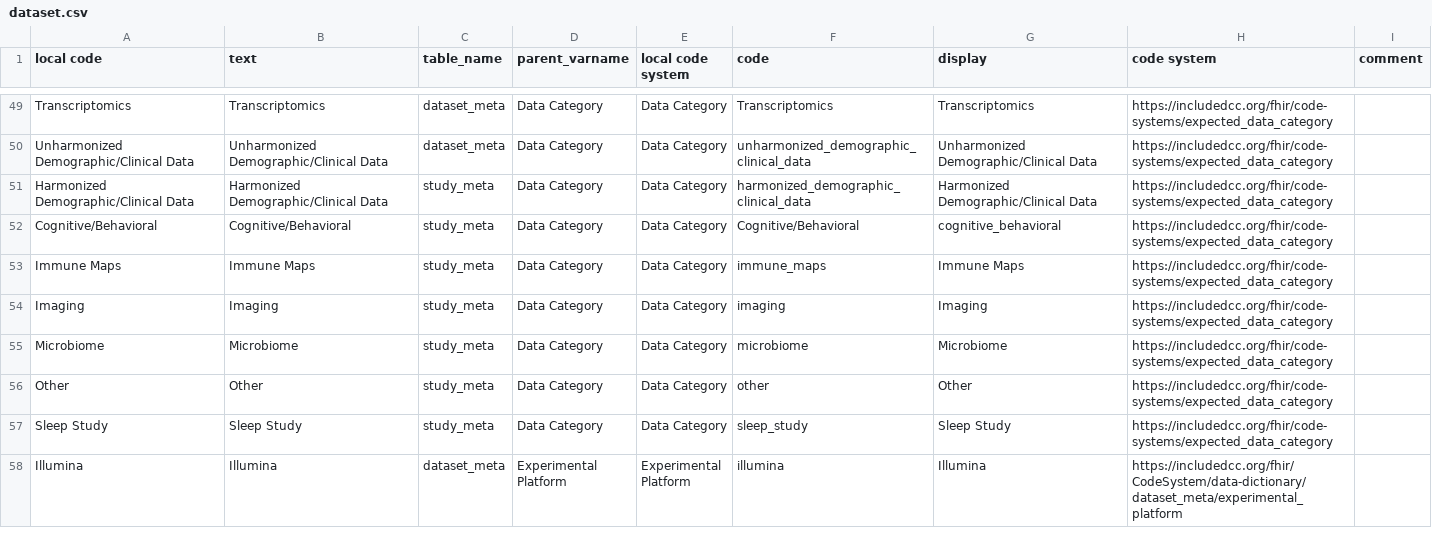
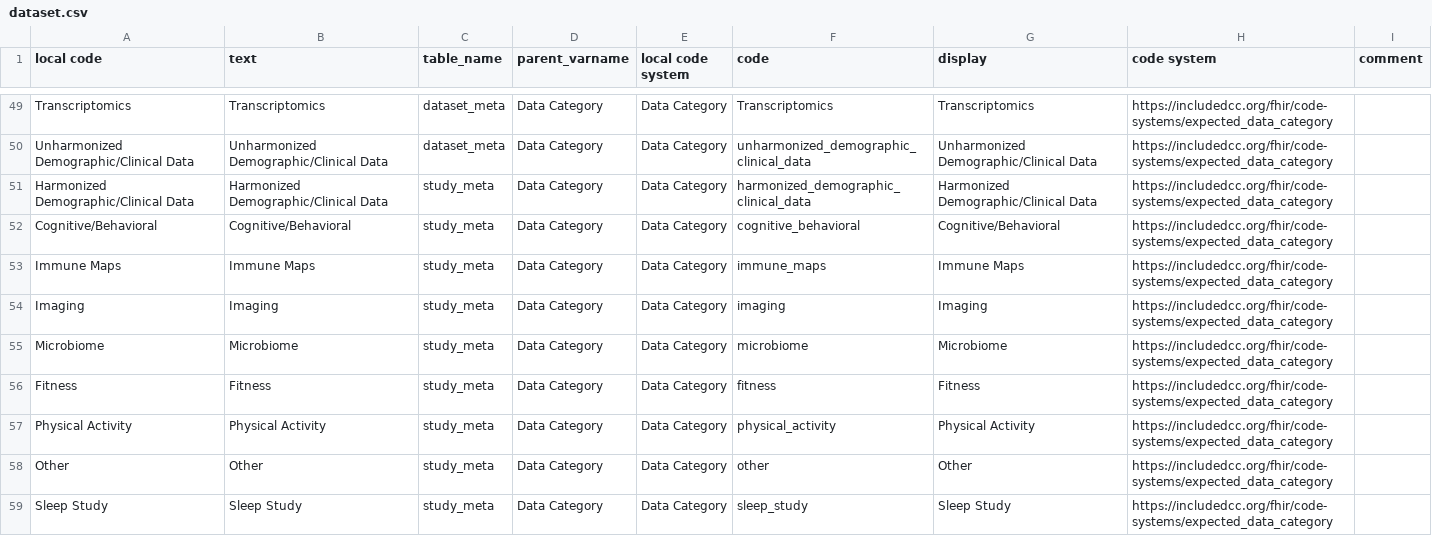
Before and after one commit to include-dcc/whistle-ingest-modular, a CSV file: harmony/dataset.csv, drawn as a sheet; only a part is shown, gaps mark what is left out; the shorter side is filled out with more unchanged rows.

Commit message:
:wrench: update harmony files

```diff
--- a/harmony/dataset.csv
+++ b/harmony/dataset.csv
@@ -51,3 +51,3 @@ Unharmonized Demographic/Clinical Data,Unharmonized Demographic/Clinical Data,da
 Harmonized Demographic/Clinical Data,Harmonized Demographic/Clinical Data,study_meta,Data Category,Data Category,harmonized_demographic_clinical_data,Harmonized Demographic/Clinical Data,https://includedcc.org/fhir/code-systems/expected_data_category,
-Cognitive/Behavioral,Cognitive/Behavioral,study_meta,Data Category,Data Category,Cognitive/Behavioral,cognitive_behavioral,https://includedcc.org/fhir/code-systems/expected_data_category,
+Cognitive/Behavioral,Cognitive/Behavioral,study_meta,Data Category,Data Category,cognitive_behavioral,Cognitive/Behavioral,https://includedcc.org/fhir/code-systems/expected_data_category,
 Immune Maps,Immune Maps,study_meta,Data Category,Data Category,immune_maps,Immune Maps,https://includedcc.org/fhir/code-systems/expected_data_category,
@@ -55,2 +55,4 @@ Imaging,Imaging,study_meta,Data Category,Data Category,imaging,Imaging,https://i
 Microbiome,Microbiome,study_meta,Data Category,Data Category,microbiome,Microbiome,https://includedcc.org/fhir/code-systems/expected_data_category,
+Fitness,Fitness,study_meta,Data Category,Data Category,fitness,Fitness,https://includedcc.org/fhir/code-systems/expected_data_category,
+Physical Activity,Physical Activity,study_meta,Data Category,Data Category,physical_activity,Physical Activity,https://includedcc.org/fhir/code-systems/expected_data_category,
 Other,Other,study_meta,Data Category,Data Category,other,Other,https://includedcc.org/fhir/code-systems/expected_data_category,
```
Also changed, not shown: harmony/misc.csv, 7 other files.
